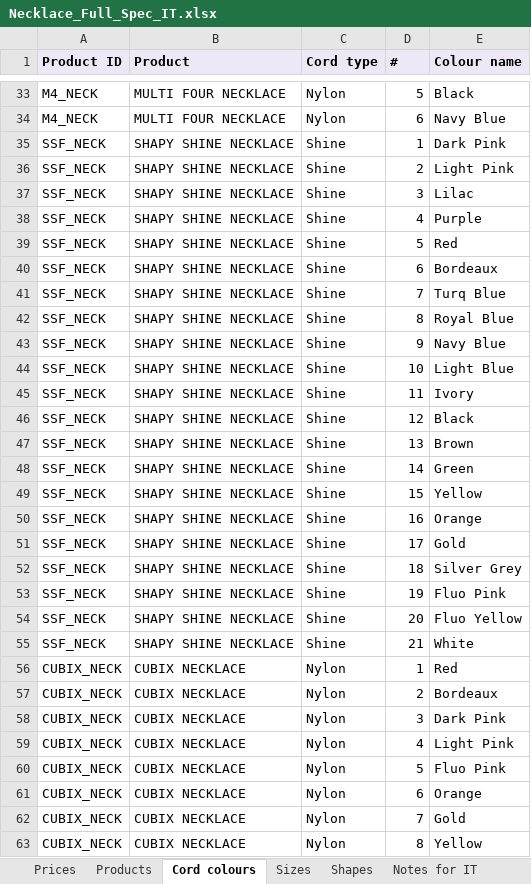
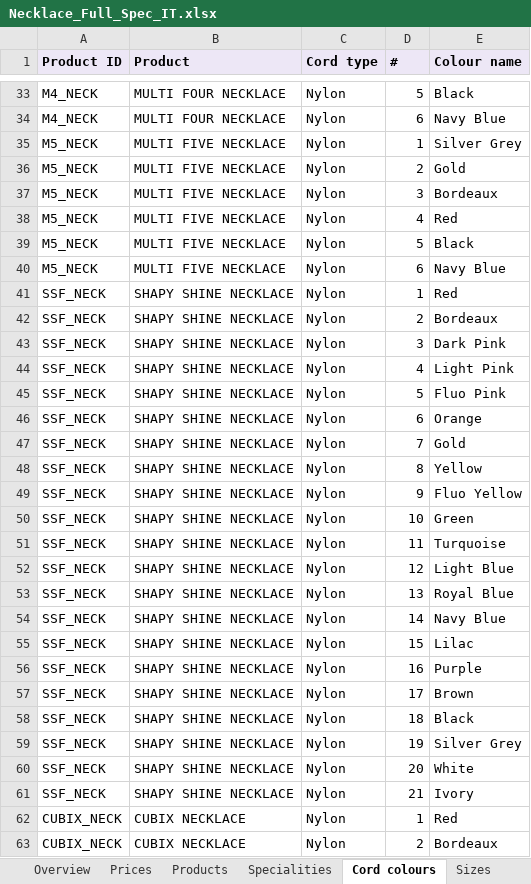
Before and after one commit to samuelsaleh/lovelab-mini-b2b, an Excel workbook: _reference-materials/Necklace_Full_Spec_IT.xlsx, sheet Cord colours, drawn as a sheet; only a part is shown, gaps mark what is left out; the shorter side is filled out with more unchanged rows; values as stored, in another font and other column widths than the file's, no borders; addresses are those after the commit; the diff covers the shown part only; the diff names each change by its address in the sheet, - before the commit and + after, or states it on an @@ line.

```diff
--- a/_reference-materials/Necklace_Full_Spec_IT.xlsx (sheet Cord colours)
+++ b/_reference-materials/Necklace_Full_Spec_IT.xlsx (sheet Cord colours)
+sheet tab: Overview
+sheet tab: Specialities
+row 35: M5_NECK | MULTI FIVE NECKLACE | Nylon | 1 | Silver Grey
+row 36: M5_NECK | MULTI FIVE NECKLACE | Nylon | 2 | Gold
+row 37: M5_NECK | MULTI FIVE NECKLACE | Nylon | 3 | Bordeaux
+row 38: M5_NECK | MULTI FIVE NECKLACE | Nylon | 4 | Red
+row 39: M5_NECK | MULTI FIVE NECKLACE | Nylon | 5 | Black
+row 40: M5_NECK | MULTI FIVE NECKLACE | Nylon | 6 | Navy Blue
-C41:C61 (Cord type): Shine
+C41:C61 (Cord type): Nylon
-E41 (Colour name): Dark Pink
+E41 (Colour name): Red
-E42 (Colour name): Light Pink
+E42 (Colour name): Bordeaux
-E43 (Colour name): Lilac
+E43 (Colour name): Dark Pink
-E44 (Colour name): Purple
+E44 (Colour name): Light Pink
-E45 (Colour name): Red
+E45 (Colour name): Fluo Pink
-E46 (Colour name): Bordeaux
+E46 (Colour name): Orange
-E47 (Colour name): Turq Blue
+E47 (Colour name): Gold
-E48 (Colour name): Royal Blue
+E48 (Colour name): Yellow
-E49 (Colour name): Navy Blue
+E49 (Colour name): Fluo Yellow
-E50 (Colour name): Light Blue
+E50 (Colour name): Green
-E51 (Colour name): Ivory
+E51 (Colour name): Turquoise
-E52 (Colour name): Black
+E52 (Colour name): Light Blue
-E53 (Colour name): Brown
+E53 (Colour name): Royal Blue
-E54 (Colour name): Green
+E54 (Colour name): Navy Blue
-E55 (Colour name): Yellow
+E55 (Colour name): Lilac
-E56 (Colour name): Orange
+E56 (Colour name): Purple
-E57 (Colour name): Gold
+E57 (Colour name): Brown
-E58 (Colour name): Silver Grey
+E58 (Colour name): Black
-E59 (Colour name): Fluo Pink
+E59 (Colour name): Silver Grey
-E60 (Colour name): Fluo Yellow
+E60 (Colour name): White
-E61 (Colour name): White
+E61 (Colour name): Ivory
```
Also changed, not shown: 46 edited cells elsewhere in this sheet, sheet Products, sheet Prices, sheet Notes for IT, sheet Sizes, 7 other files.
